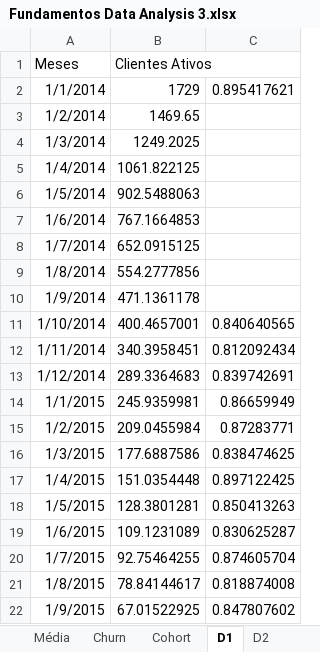
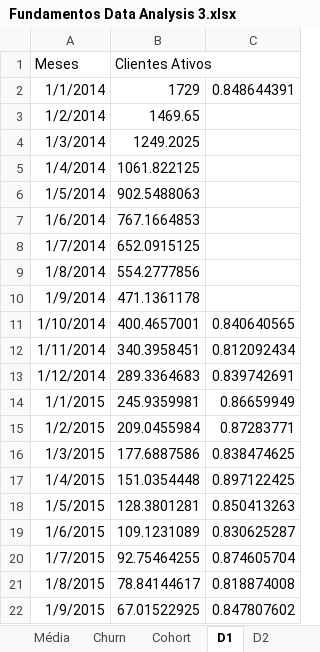
Before and after one commit to Igorth/alura_data_science, an Excel workbook: Data Analysis - Introducao a series temporais e analises/Fundamentos Data Analysis 3.xlsx, sheet D1, drawn as a sheet; values as stored, in another font and other column widths than the file's, no borders; charts and pictures not drawn; the diff names each change by its address in the sheet, - before the commit and + after, or states it on an @@ line.

```diff
--- a/Data Analysis - Introducao a series temporais e analises/Fundamentos Data Analysis 3.xlsx (sheet D1)
+++ b/Data Analysis - Introducao a series temporais e analises/Fundamentos Data Analysis 3.xlsx (sheet D1)
-C2: 0.895417621
+C2: 0.848644391
```
Also changed, not shown: sheet Média, sheet D2, sheet Centrais.
